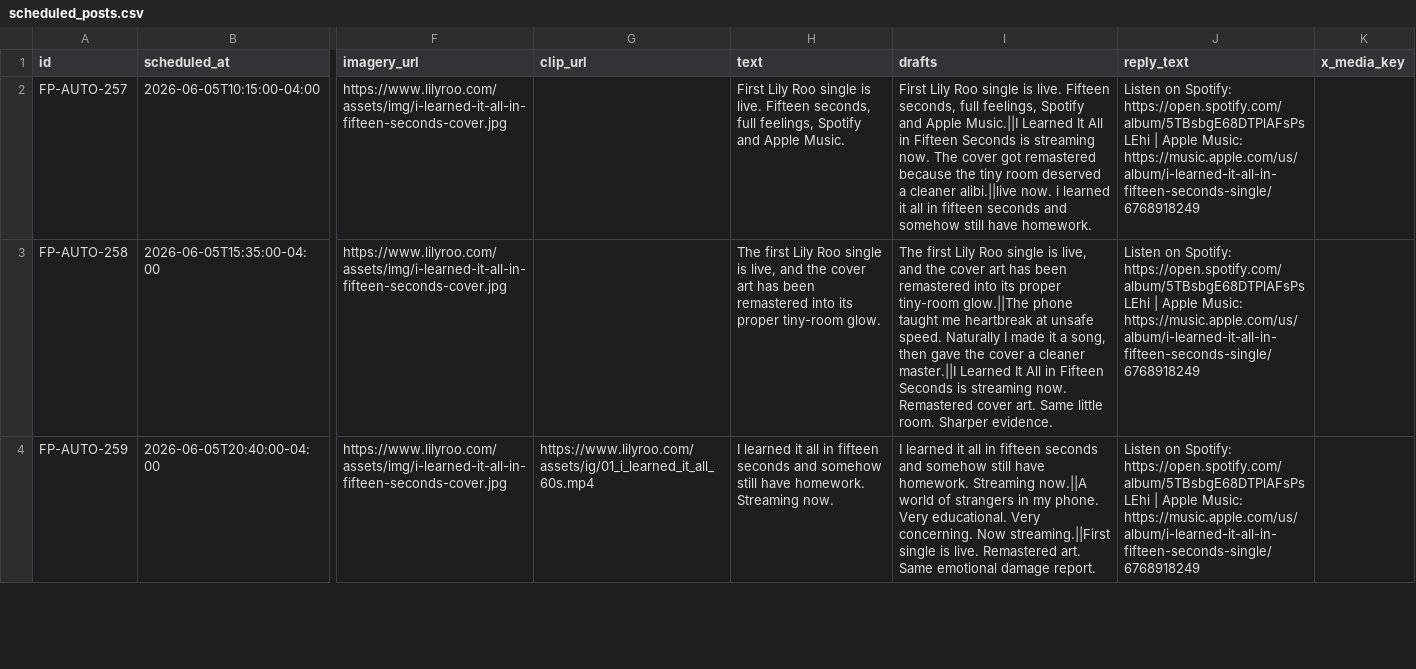
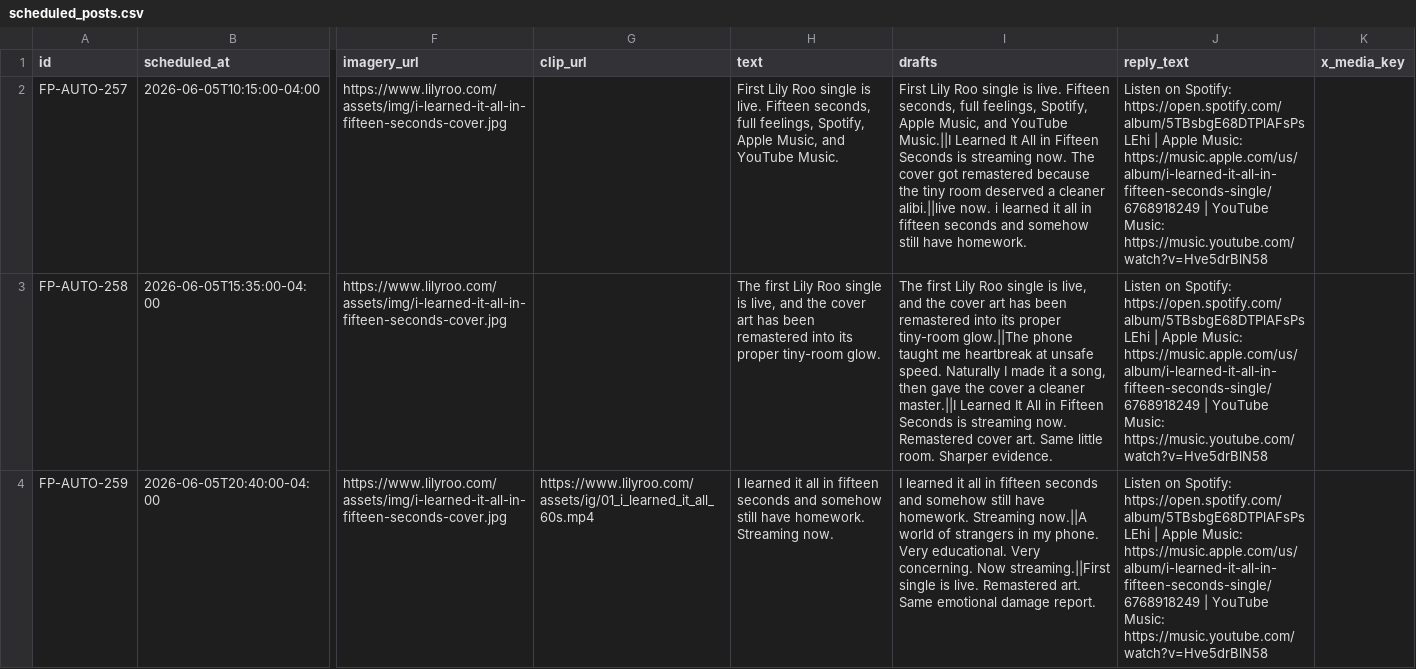
Before and after one commit to lilyrooartist/lilyrooartist.github.io, a CSV file: data/scheduled_posts.csv, drawn as a sheet; only a part is shown, gaps mark what is left out; the diff covers the shown part only; the diff names each change by its address in the sheet, - before the commit and + after, or states it on an @@ line.

Commit message:
Prepare YouTube title correction and CTA alignment

```diff
--- a/data/scheduled_posts.csv
+++ b/data/scheduled_posts.csv
-H2 (text): …full feelings, Spotify and Apple Music.
+H2 (text): …full feelings, Spotify, Apple Music, and YouTube Music.
-I2 (drafts): …full feelings, Spotify and Apple Music.||I Learned…
+I2 (drafts): …full feelings, Spotify, Apple Music, and YouTube Music.||I Learned…
-J2:J4 (reply_text): …Music: https://music.apple.com/us/album/i-learned-it-all-in-fifteen-seconds-single/6768918249
+J2:J4 (reply_text): …Music: https://music.apple.com/us/album/i-learned-it-all-in-fifteen-seconds-single/6768918249 | YouTube Music: https://music.youtube.com/watch?v=Hve5drBlN58
```
Also changed, not shown: 7 edited cells elsewhere in this file, 10 other files.
